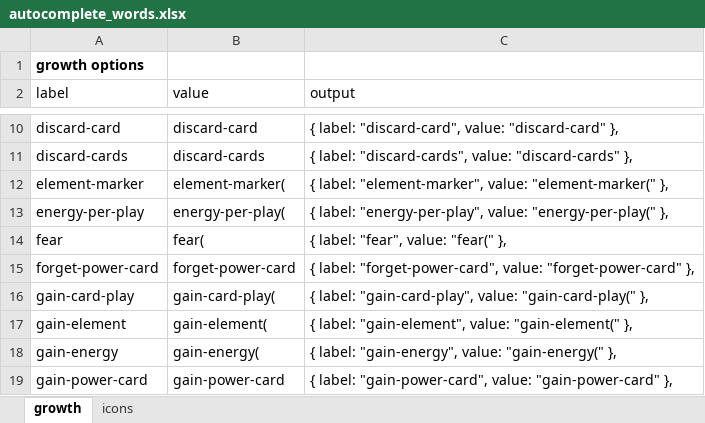
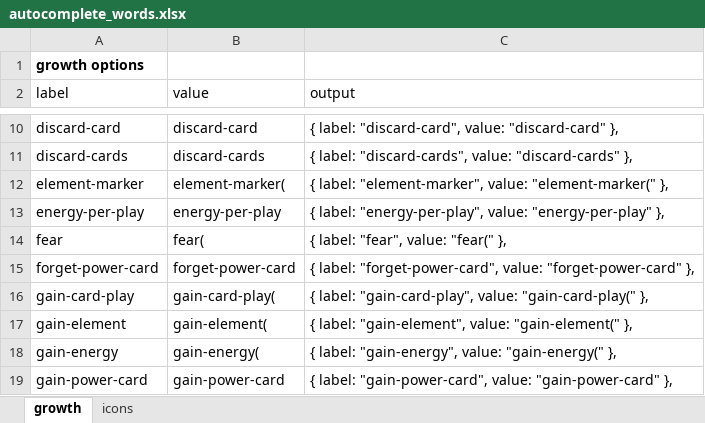
Before and after one commit to spirit-island-builder/spirit-island-builder, an Excel workbook: src/routes/auto-complete/autocomplete_words.xlsx, sheet growth, drawn as a sheet; only a part is shown, gaps mark what is left out; values as stored, in another font and other column widths than the file's, no borders; the diff names each change by its address in the sheet, - before the commit and + after, or states it on an @@ line.

Commit message:
updating growth list

```diff
--- a/src/routes/auto-complete/autocomplete_words.xlsx (sheet growth)
+++ b/src/routes/auto-complete/autocomplete_words.xlsx (sheet growth)
-B13 (value): energy-per-play(
+B13 (value): energy-per-play
-C13 (output): …"energy-per-play", value: "energy-per-play(" },
+C13 (output): …"energy-per-play", value: "energy-per-play" },
```
Also changed, not shown: 1 other file.
